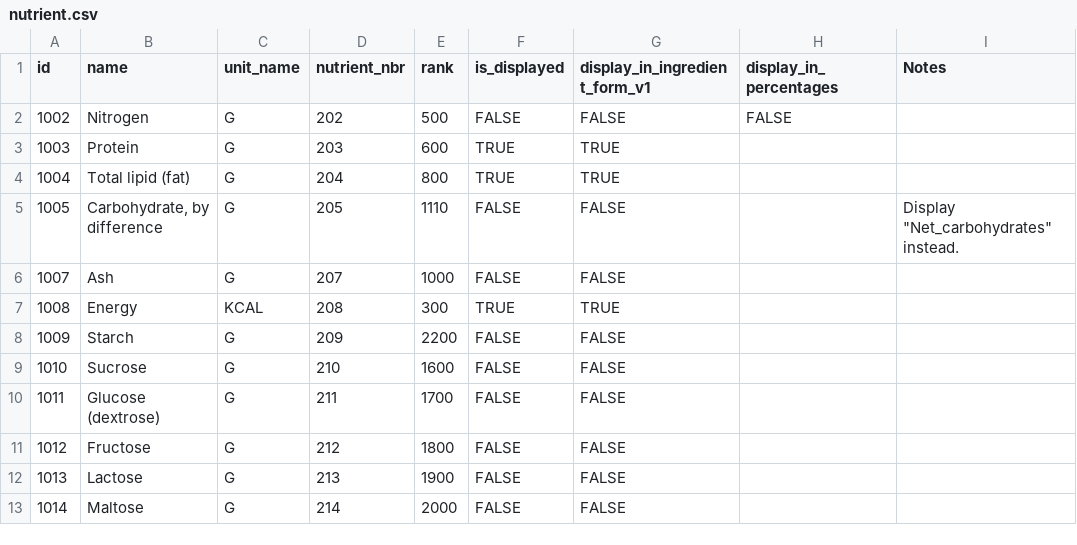
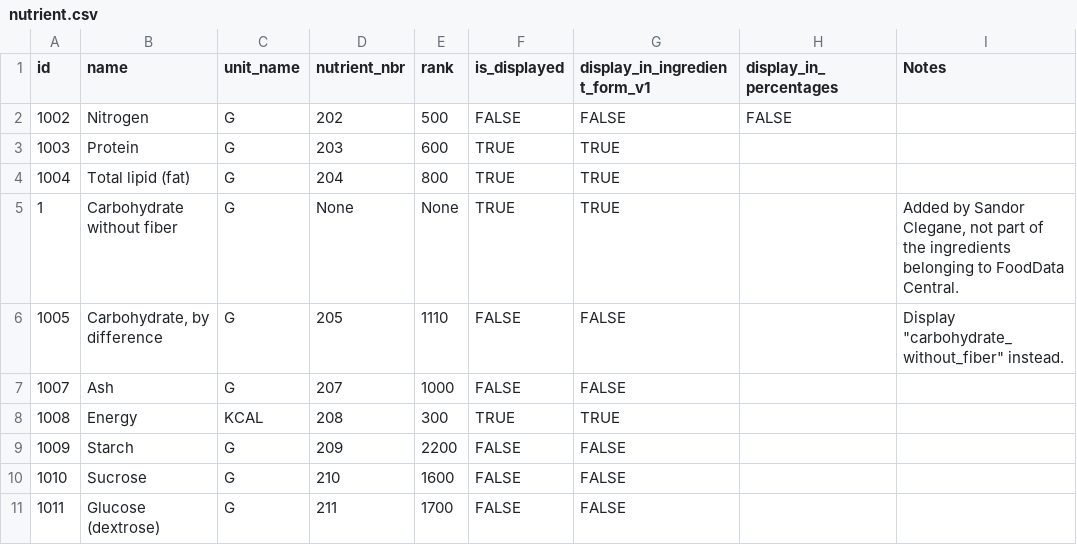
Before and after one commit to matthias4366/mf-2, a CSV file: projectmf/data/nutrient.csv, drawn as a sheet; only a part is shown; the shorter side is filled out with more unchanged rows.

Commit message:
The tests are failing. Inbetween success: the total nutrition of a full day of eating now displays the nutrient_name_usda_api as the nutrient name, which is much more readable.

```diff
--- a/projectmf/data/nutrient.csv
+++ b/projectmf/data/nutrient.csv
@@ -4,3 +4,4 @@ id,name,unit_name,nutrient_nbr,rank,is_displayed,display_in_ingredient_form_v1,d
 1004,Total lipid (fat),G,204,800,TRUE,TRUE,,
-1005,"Carbohydrate, by difference",G,205,1110,FALSE,FALSE,,"Display ""Net_carbohydrates"" instead."
+1,Carbohydrate without fiber,G,None,None,TRUE,TRUE,,"Added by Sandor Clegane, not part of the ingredients belonging to FoodData Central."
+1005,"Carbohydrate, by difference",G,205,1110,FALSE,FALSE,,"Display ""carbohydrate_without_fiber"" instead."
 1007,Ash,G,207,1000,FALSE,FALSE,,
```
Also changed, not shown: 13 other files.
